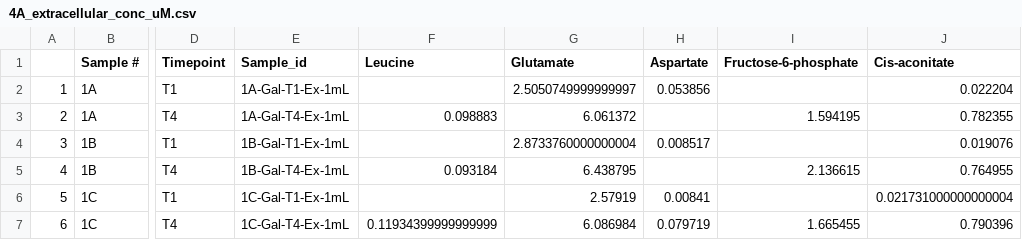
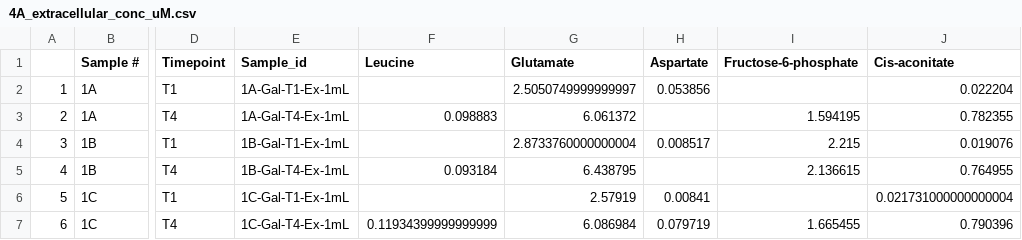
Before and after one commit to sulheim/metabolite-release, a CSV file: data/this_project/4_paired_metabolomics_live_dead/4A_extracellular_conc_uM.csv, drawn as a sheet; only a part is shown, gaps mark what is left out; the diff names each change by its address in the sheet, - before the commit and + after, or states it on an @@ line.

Commit message:
Update 4A_extracellular_conc_uM.csv
Corrected value previously considered to be an outlier after communication with metabolomics facility, who provided a corrected value (2215)

```diff
--- a/data/this_project/4_paired_metabolomics_live_dead/4A_extracellular_conc_uM.csv
+++ b/data/this_project/4_paired_metabolomics_live_dead/4A_extracellular_conc_uM.csv
-I4 (Fructose-6-phosphate): (empty)
+I4 (Fructose-6-phosphate): 2.215
```
